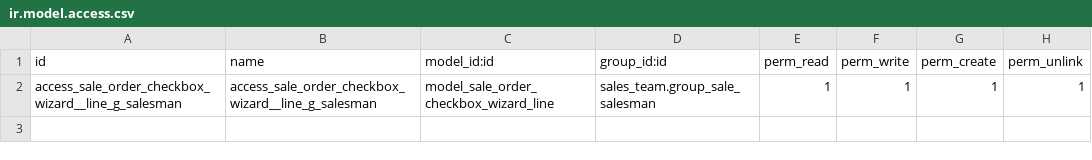
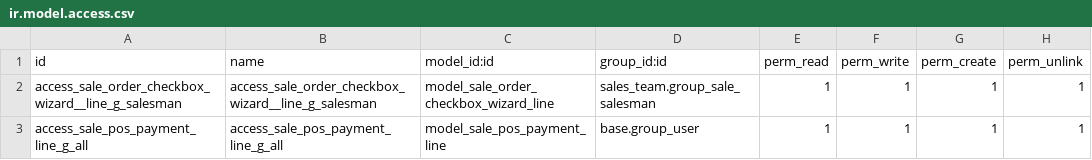
Before and after one commit to BorovlevAS/muztorg, a CSV file: muztorg_sale_order_pos/security/ir.model.access.csv, drawn as a sheet.

Commit message:
[IMP] (T3669) muztorg_sale_order_pos: payments creation added

```diff
--- a/muztorg_sale_order_pos/security/ir.model.access.csv
+++ b/muztorg_sale_order_pos/security/ir.model.access.csv
@@ -2 +2,2 @@ id,name,model_id:id,group_id:id,perm_read,perm_write,perm_create,perm_unlink
 access_sale_order_checkbox_wizard__line_g_salesman,access_sale_order_checkbox_wizard__line_g_salesman,model_sale_order_checkbox_wizard_line,sales_team.group_sale_salesman,1,1,1,1
+access_sale_pos_payment_line_g_all,access_sale_pos_payment_line_g_all,model_sale_pos_payment_line,base.group_user,1,1,1,1
```
Also changed, not shown: 12 other files.
